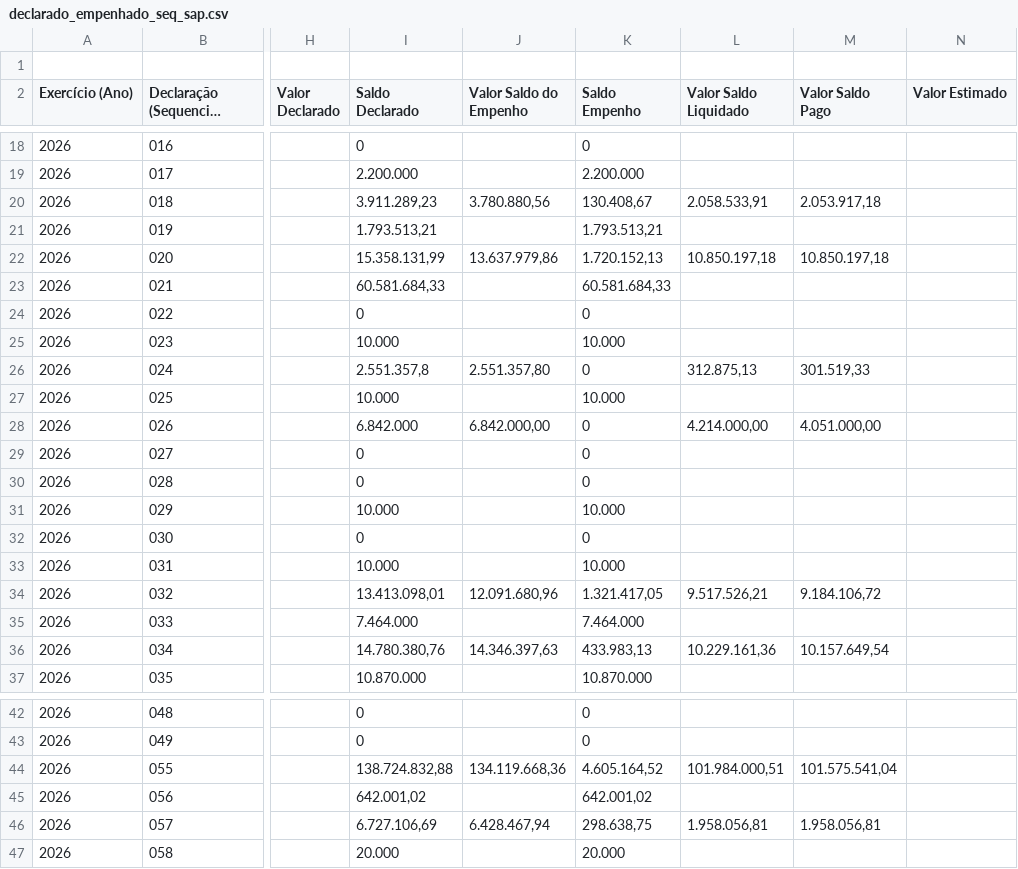
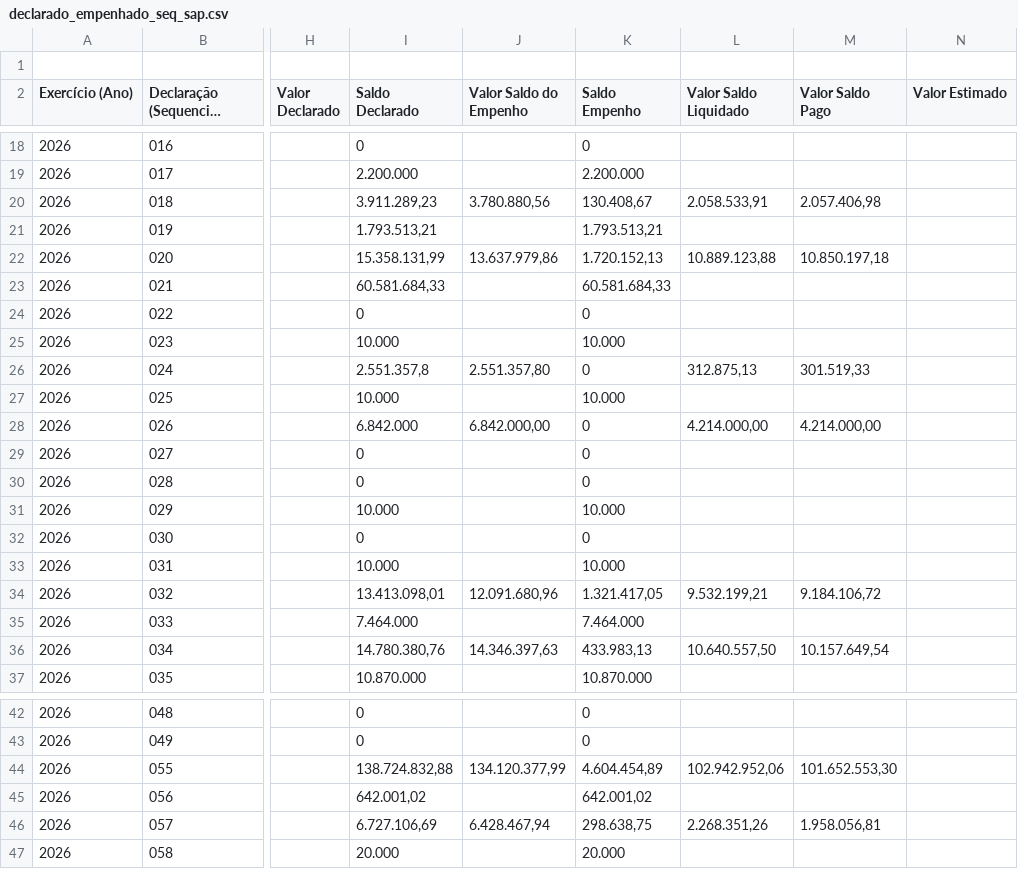
Before and after one commit to gpineconomia/painel-orcamento, a CSV file: data/declarado_empenhado_seq_sap.csv, drawn as a sheet; only a part is shown, gaps mark what is left out; long unchanged cells end in …; the diff names each change by its address in the sheet, - before the commit and + after, or states it on an @@ line.

Commit message:
Atualização automática (19/11/2026 07:30): data/pca_2027_cache.xlsx, data/liquidado_mensal_sap.csv, data/declarado_empenhado_seq_sap.csv

```diff
--- a/data/declarado_empenhado_seq_sap.csv
+++ b/data/declarado_empenhado_seq_sap.csv
-M20 (Valor Saldo Pago): 2.053.917,18
+M20 (Valor Saldo Pago): 2.057.406,98
-L22 (Valor Saldo Liquidado): 10.850.197,18
+L22 (Valor Saldo Liquidado): 10.889.123,88
-M28 (Valor Saldo Pago): 4.051.000,00
+M28 (Valor Saldo Pago): 4.214.000,00
-L34 (Valor Saldo Liquidado): 9.517.526,21
+L34 (Valor Saldo Liquidado): 9.532.199,21
-L36 (Valor Saldo Liquidado): 10.229.161,36
+L36 (Valor Saldo Liquidado): 10.640.557,50
-J44 (Valor Saldo do Empenho): 134.119.668,36
+J44 (Valor Saldo do Empenho): 134.120.377,99
-K44 (Saldo Empenho): 4.605.164,52
+K44 (Saldo Empenho): 4.604.454,89
-L44 (Valor Saldo Liquidado): 101.984.000,51
+L44 (Valor Saldo Liquidado): 102.942.952,06
-M44 (Valor Saldo Pago): 101.575.541,04
+M44 (Valor Saldo Pago): 101.652.553,30
-L46 (Valor Saldo Liquidado): 1.958.056,81
+L46 (Valor Saldo Liquidado): 2.268.351,26
```
Also changed, not shown: data/liquidado_mensal_sap.csv, 1 other file.
